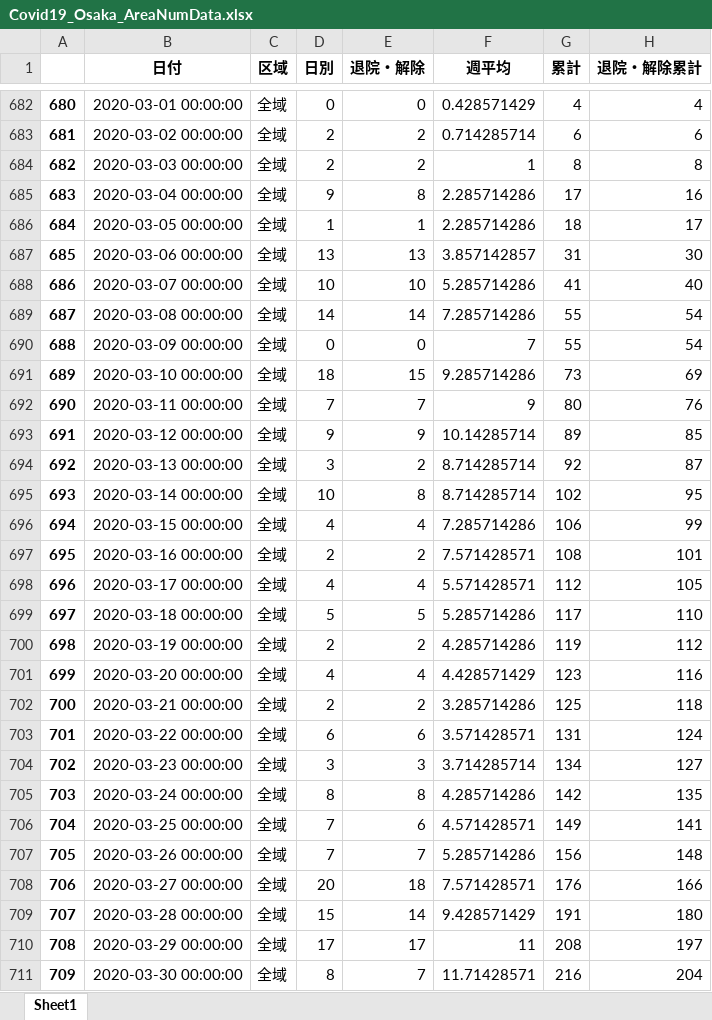
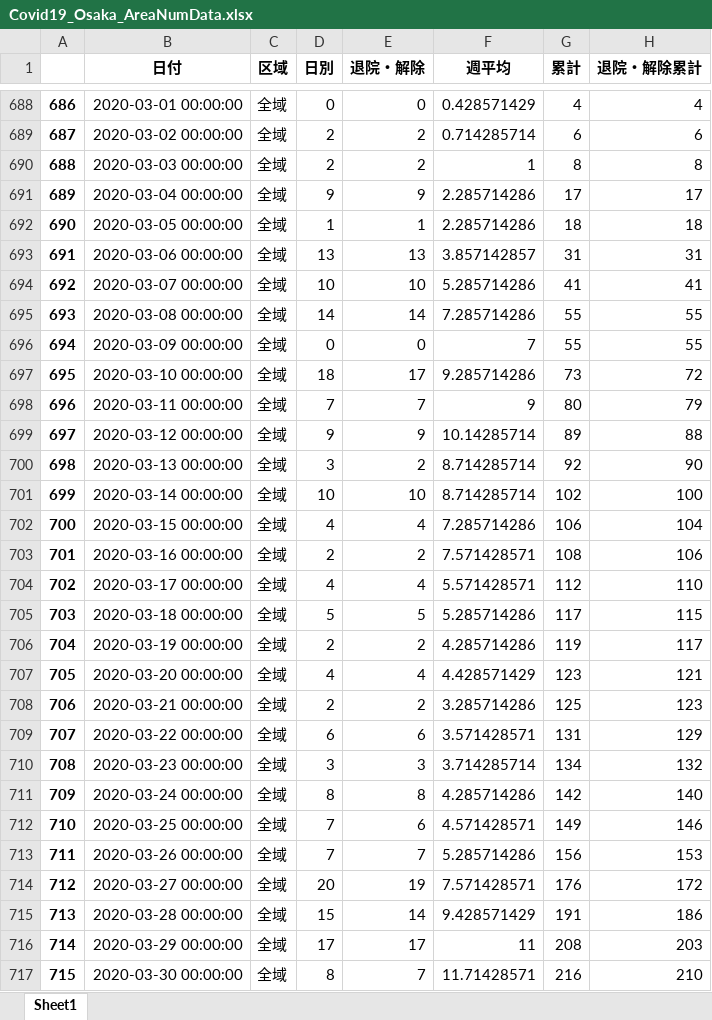
Before and after one commit to massatacker/Covid19OsakaAreaTwonHeroku, an Excel workbook: Covid19_Osaka_AreaNumData.xlsx, sheet Sheet1, drawn as a sheet; only a part is shown, gaps mark what is left out; values as stored, in another font and other column widths than the file's, no borders; addresses are those after the commit; the diff covers the shown part only; the diff names each change by its address in the sheet, - before the commit and + after, or states it on an @@ line.

```diff
--- a/Covid19_Osaka_AreaNumData.xlsx (sheet Sheet1)
+++ b/Covid19_Osaka_AreaNumData.xlsx (sheet Sheet1)
@@ column A renumbered between rows 111 and 763 @@
-E691 (退院・解除): 8
+E691 (退院・解除): 9
-H691 (退院・解除累計): 16
+H691 (退院・解除累計): 17
-H692 (退院・解除累計): 17
+H692 (退院・解除累計): 18
-H693 (退院・解除累計): 30
+H693 (退院・解除累計): 31
-H694 (退院・解除累計): 40
+H694 (退院・解除累計): 41
-H695:H696 (退院・解除累計): 54
+H695:H696 (退院・解除累計): 55
-E697 (退院・解除): 15
+E697 (退院・解除): 17
-H697 (退院・解除累計): 69
+H697 (退院・解除累計): 72
-H698 (退院・解除累計): 76
+H698 (退院・解除累計): 79
-H699 (退院・解除累計): 85
+H699 (退院・解除累計): 88
-H700 (退院・解除累計): 87
+H700 (退院・解除累計): 90
-E701 (退院・解除): 8
+E701 (退院・解除): 10
-H701 (退院・解除累計): 95
+H701 (退院・解除累計): 100
-H702 (退院・解除累計): 99
+H702 (退院・解除累計): 104
-H703 (退院・解除累計): 101
+H703 (退院・解除累計): 106
-H704 (退院・解除累計): 105
+H704 (退院・解除累計): 110
-H705 (退院・解除累計): 110
+H705 (退院・解除累計): 115
-H706 (退院・解除累計): 112
+H706 (退院・解除累計): 117
-H707 (退院・解除累計): 116
+H707 (退院・解除累計): 121
-H708 (退院・解除累計): 118
+H708 (退院・解除累計): 123
-H709 (退院・解除累計): 124
+H709 (退院・解除累計): 129
-H710 (退院・解除累計): 127
+H710 (退院・解除累計): 132
-H711 (退院・解除累計): 135
+H711 (退院・解除累計): 140
-H712 (退院・解除累計): 141
+H712 (退院・解除累計): 146
-H713 (退院・解除累計): 148
+H713 (退院・解除累計): 153
-E714 (退院・解除): 18
+E714 (退院・解除): 19
-H714 (退院・解除累計): 166
+H714 (退院・解除累計): 172
-H715 (退院・解除累計): 180
+H715 (退院・解除累計): 186
-H716 (退院・解除累計): 197
+H716 (退院・解除累計): 203
-H717 (退院・解除累計): 204
+H717 (退院・解除累計): 210
```
Also changed, not shown: 7 added rows and 473 edited cells elsewhere in this sheet, Covid19_Osaka_TownNumData.xlsx.
